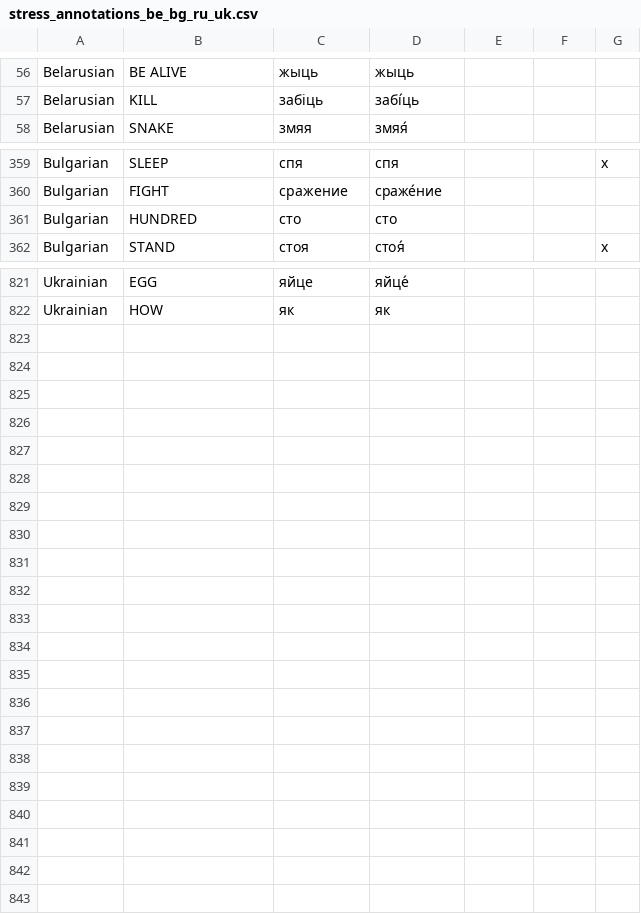
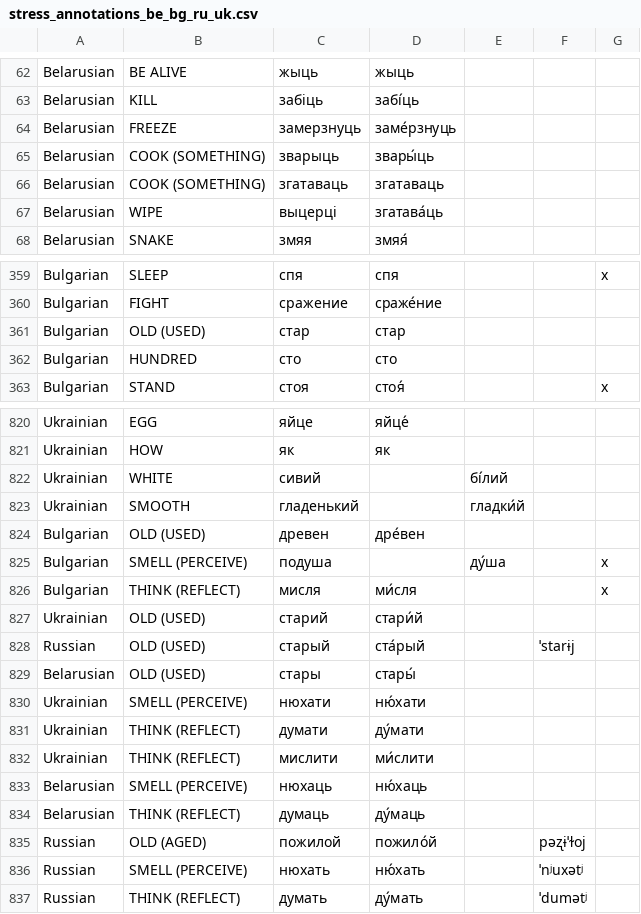
Before and after one commit to pgeorgis/LST_MScThesis, a CSV file: Datasets/Balto-Slavic/Source/stress_annotations_be_bg_ru_uk.csv, drawn as a sheet; only a part is shown, gaps mark what is left out; the diff covers the shown part only.

```diff
--- a/Datasets/Balto-Slavic/Source/stress_annotations_be_bg_ru_uk.csv
+++ b/Datasets/Balto-Slavic/Source/stress_annotations_be_bg_ru_uk.csv
@@ -57,2 +63,6 @@ Belarusian,BE ALIVE,жыць,жыць,,,
 Belarusian,KILL,забіць,забі́ць,,,
+Belarusian,FREEZE,замерзнуць,заме́рзнуць,,,
+Belarusian,COOK (SOMETHING),зварыць,звары́ць,,,
+Belarusian,COOK (SOMETHING),згатаваць,згатаваць,,,
+Belarusian,WIPE,выцерці,згатава́ць,,,
 Belarusian,SNAKE,змяя,змяя́,,,
@@ -360,2 +360,3 @@ Bulgarian,SLEEP,спя,спя,,,x
 Bulgarian,FIGHT,сражение,сраже́ние,,,
+Bulgarian,OLD (USED),стар,стар,,,
 Bulgarian,HUNDRED,сто,сто,,,
@@ -822 +821,17 @@ Ukrainian,EGG,яйце,яйце́,,,
 Ukrainian,HOW,як,як,,,
+Ukrainian,WHITE,сивий,,бі́лий,,
+Ukrainian,SMOOTH,гладенький,,гладки́й,,
+Bulgarian,OLD (USED),древен,дре́вен,,,
+Bulgarian,SMELL (PERCEIVE),подуша,,ду́ша,,x
+Bulgarian,THINK (REFLECT),мисля,ми́сля,,,x
+Ukrainian,OLD (USED),старий,стари́й,,,
+Russian,OLD (USED),старый,ста́рый,,ˈstarɨj,
+Belarusian,OLD (USED),стары,стары́,,,
+Ukrainian,SMELL (PERCEIVE),нюхати,ню́хати,,,
+Ukrainian,THINK (REFLECT),думати,ду́мати,,,
+Ukrainian,THINK (REFLECT),мислити,ми́слити,,,
+Belarusian,SMELL (PERCEIVE),нюхаць,ню́хаць,,,
+Belarusian,THINK (REFLECT),думаць,ду́маць,,,
+Russian,OLD (AGED),пожилой,пожило́й,,pəʐɨˈɫoj,
+Russian,SMELL (PERCEIVE),нюхать,ню́хать,,ˈnʲuxətʲ,
+Russian,THINK (REFLECT),думать,ду́мать,,ˈdumətʲ,
```
Also changed, not shown: 18 moved rows and 1 edited cell elsewhere in this file, Datasets/Balto-Slavic/Balto-Slavic Vocabulary Index.csv, Datasets/Balto-Slavic/balto_slavic_NEL_data.csv, 4 other files.
